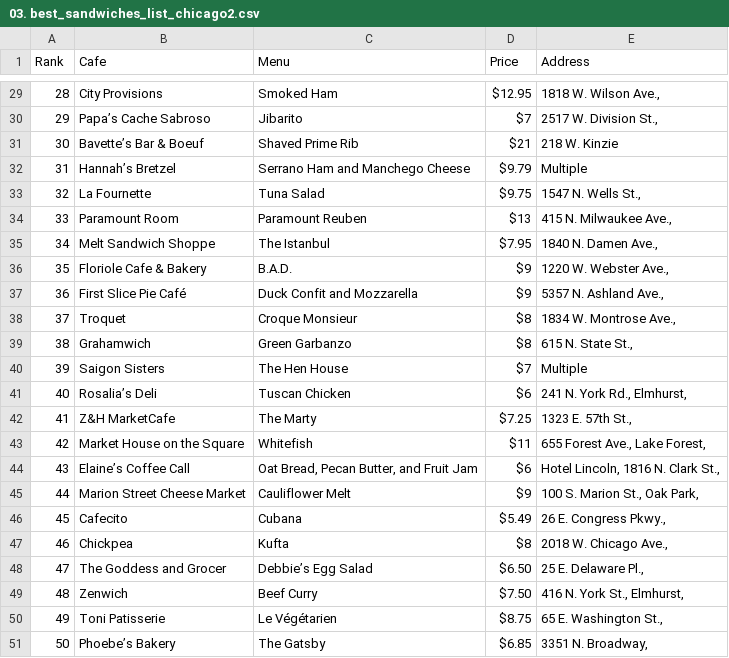
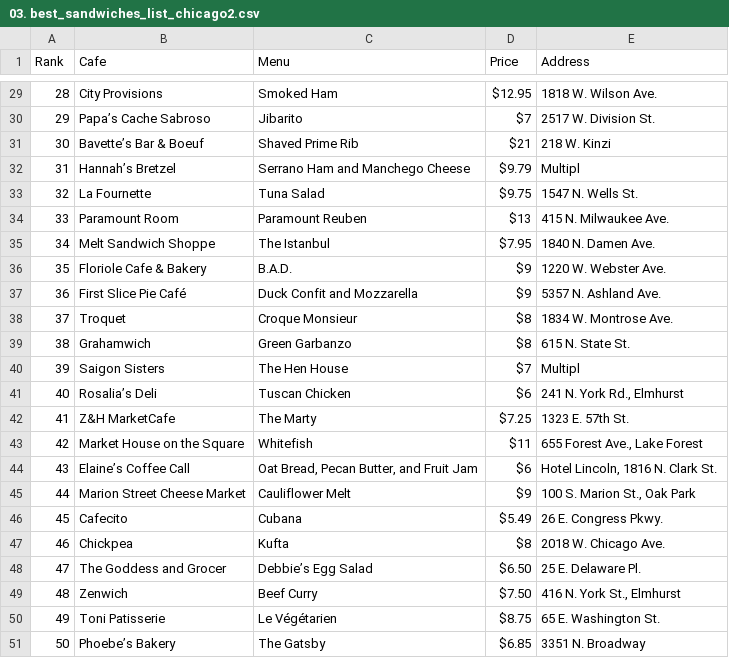
Before and after one commit to limwonki0619/Python-lecture, a CSV file: 파이썬으로 데이터 주무르기/Ch03_시카고 샌드위치 맛집 분석/data/03. best_sandwiches_list_chicago2.csv, drawn as a sheet; only a part is shown, gaps mark what is left out; the diff covers the shown part only.

```diff
--- a/파이썬으로 데이터 주무르기/Ch03_시카고 샌드위치 맛집 분석/data/03. best_sandwiches_list_chicago2.csv
+++ b/파이썬으로 데이터 주무르기/Ch03_시카고 샌드위치 맛집 분석/data/03. best_sandwiches_list_chicago2.csv
@@ -29,23 +29,23 @@ Rank,Cafe,Menu,Price,Address
-28,City Provisions,Smoked Ham,$12.95,"1818 W. Wilson Ave.,"
-29,Papa’s Cache Sabroso,Jibarito,$7,"2517 W. Division St.,"
-30,Bavette’s Bar & Boeuf,Shaved Prime Rib,$21,218 W. Kinzie
-31,Hannah’s Bretzel,Serrano Ham and Manchego Cheese,$9.79,Multiple
-32,La Fournette,Tuna Salad,$9.75,"1547 N. Wells St.,"
-33,Paramount Room,Paramount Reuben,$13,"415 N. Milwaukee Ave.,"
-34,Melt Sandwich Shoppe,The Istanbul,$7.95,"1840 N. Damen Ave.,"
-35,Floriole Cafe & Bakery,B.A.D.,$9,"1220 W. Webster Ave.,"
-36,First Slice Pie Café,Duck Confit and Mozzarella,$9,"5357 N. Ashland Ave.,"
-37,Troquet,Croque Monsieur,$8,"1834 W. Montrose Ave.,"
-38,Grahamwich,Green Garbanzo,$8,"615 N. State St.,"
-39,Saigon Sisters,The Hen House,$7,Multiple
-40,Rosalia’s Deli,Tuscan Chicken,$6,"241 N. York Rd., Elmhurst,"
-41,Z&H MarketCafe,The Marty ,$7.25,"1323 E. 57th St.,"
-42,Market House on the Square,Whitefish,$11,"655 Forest Ave., Lake Forest,"
-43,Elaine’s Coffee Call,"Oat Bread, Pecan Butter, and Fruit Jam",$6,"Hotel Lincoln, 1816 N. Clark St.,"
-44,Marion Street Cheese Market,Cauliflower Melt,$9,"100 S. Marion St., Oak Park,"
-45,Cafecito,Cubana,$5.49,"26 E. Congress Pkwy.,"
-46,Chickpea,Kufta,$8,"2018 W. Chicago Ave.,"
-47,The Goddess and Grocer,Debbie’s Egg Salad,$6.50,"25 E. Delaware Pl.,"
-48,Zenwich,Beef Curry,$7.50,"416 N. York St., Elmhurst,"
-49,Toni Patisserie,Le Végétarien,$8.75,"65 E. Washington St.,"
-50,Phoebe’s Bakery,The Gatsby,$6.85,"3351 N. Broadway,"
+28,City Provisions,Smoked Ham,$12.95,1818 W. Wilson Ave.
+29,Papa’s Cache Sabroso,Jibarito,$7,2517 W. Division St.
+30,Bavette’s Bar & Boeuf,Shaved Prime Rib,$21,218 W. Kinzi
+31,Hannah’s Bretzel,Serrano Ham and Manchego Cheese,$9.79,Multipl
+32,La Fournette,Tuna Salad,$9.75,1547 N. Wells St.
+33,Paramount Room,Paramount Reuben,$13,415 N. Milwaukee Ave.
+34,Melt Sandwich Shoppe,The Istanbul,$7.95,1840 N. Damen Ave.
+35,Floriole Cafe & Bakery,B.A.D.,$9,1220 W. Webster Ave.
+36,First Slice Pie Café,Duck Confit and Mozzarella,$9,5357 N. Ashland Ave.
+37,Troquet,Croque Monsieur,$8,1834 W. Montrose Ave.
+38,Grahamwich,Green Garbanzo,$8,615 N. State St.
+39,Saigon Sisters,The Hen House,$7,Multipl
+40,Rosalia’s Deli,Tuscan Chicken,$6,"241 N. York Rd., Elmhurst"
+41,Z&H MarketCafe,The Marty ,$7.25,1323 E. 57th St.
+42,Market House on the Square,Whitefish,$11,"655 Forest Ave., Lake Forest"
+43,Elaine’s Coffee Call,"Oat Bread, Pecan Butter, and Fruit Jam",$6,"Hotel Lincoln, 1816 N. Clark St."
+44,Marion Street Cheese Market,Cauliflower Melt,$9,"100 S. Marion St., Oak Park"
+45,Cafecito,Cubana,$5.49,26 E. Congress Pkwy.
+46,Chickpea,Kufta,$8,2018 W. Chicago Ave.
+47,The Goddess and Grocer,Debbie’s Egg Salad,$6.50,25 E. Delaware Pl.
+48,Zenwich,Beef Curry,$7.50,"416 N. York St., Elmhurst"
+49,Toni Patisserie,Le Végétarien,$8.75,65 E. Washington St.
+50,Phoebe’s Bakery,The Gatsby,$6.85,3351 N. Broadway
```
Also changed, not shown: 27 edited cells elsewhere in this file, 3 other files.
